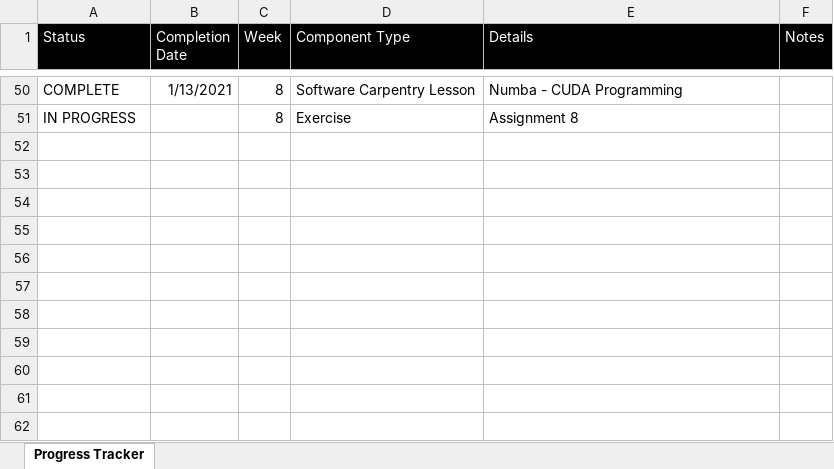
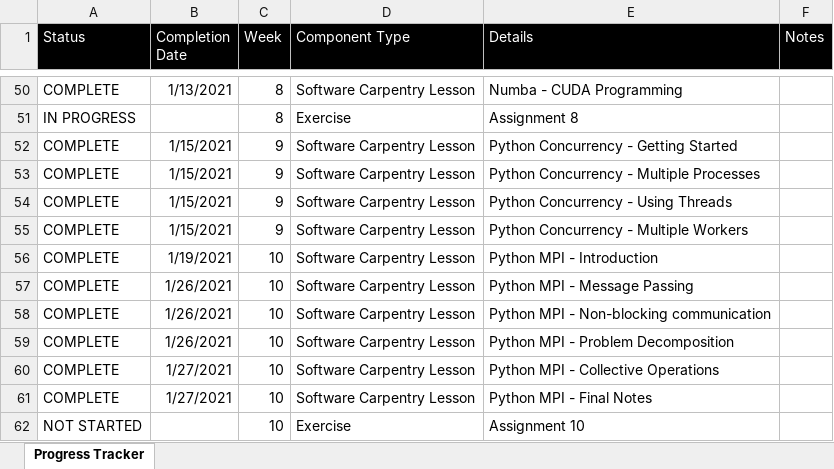
Before and after one commit to leora-dot/advanced_python_nyu_cds, an Excel workbook: progress_tracker.xlsx, sheet Progress Tracker, drawn as a sheet; only a part is shown, gaps mark what is left out; values as stored, in another font and other column widths than the file's, no borders; conditional formats not drawn; the diff names each change by its address in the sheet, - before the commit and + after, or states it on an @@ line.

Commit message:
updated tracker

```diff
--- a/progress_tracker.xlsx (sheet Progress Tracker)
+++ b/progress_tracker.xlsx (sheet Progress Tracker)
+row 52: COMPLETE | 1/15/2021 | 9 | Software Carpentry Lesson | Python Concurrency - Getting Started
+row 53: COMPLETE | 1/15/2021 | 9 | Software Carpentry Lesson | Python Concurrency - Multiple Processes
+row 54: COMPLETE | 1/15/2021 | 9 | Software Carpentry Lesson | Python Concurrency - Using Threads
+row 55: COMPLETE | 1/15/2021 | 9 | Software Carpentry Lesson | Python Concurrency - Multiple Workers
+row 56: COMPLETE | 1/19/2021 | 10 | Software Carpentry Lesson | Python MPI - Introduction
+row 57: COMPLETE | 1/26/2021 | 10 | Software Carpentry Lesson | Python MPI - Message Passing
+row 58: COMPLETE | 1/26/2021 | 10 | Software Carpentry Lesson | Python MPI - Non-blocking communication
+row 59: COMPLETE | 1/26/2021 | 10 | Software Carpentry Lesson | Python MPI - Problem Decomposition
+row 60: COMPLETE | 1/27/2021 | 10 | Software Carpentry Lesson | Python MPI - Collective Operations
+row 61: COMPLETE | 1/27/2021 | 10 | Software Carpentry Lesson | Python MPI - Final Notes
+row 62: NOT STARTED |  | 10 | Exercise | Assignment 10
```
